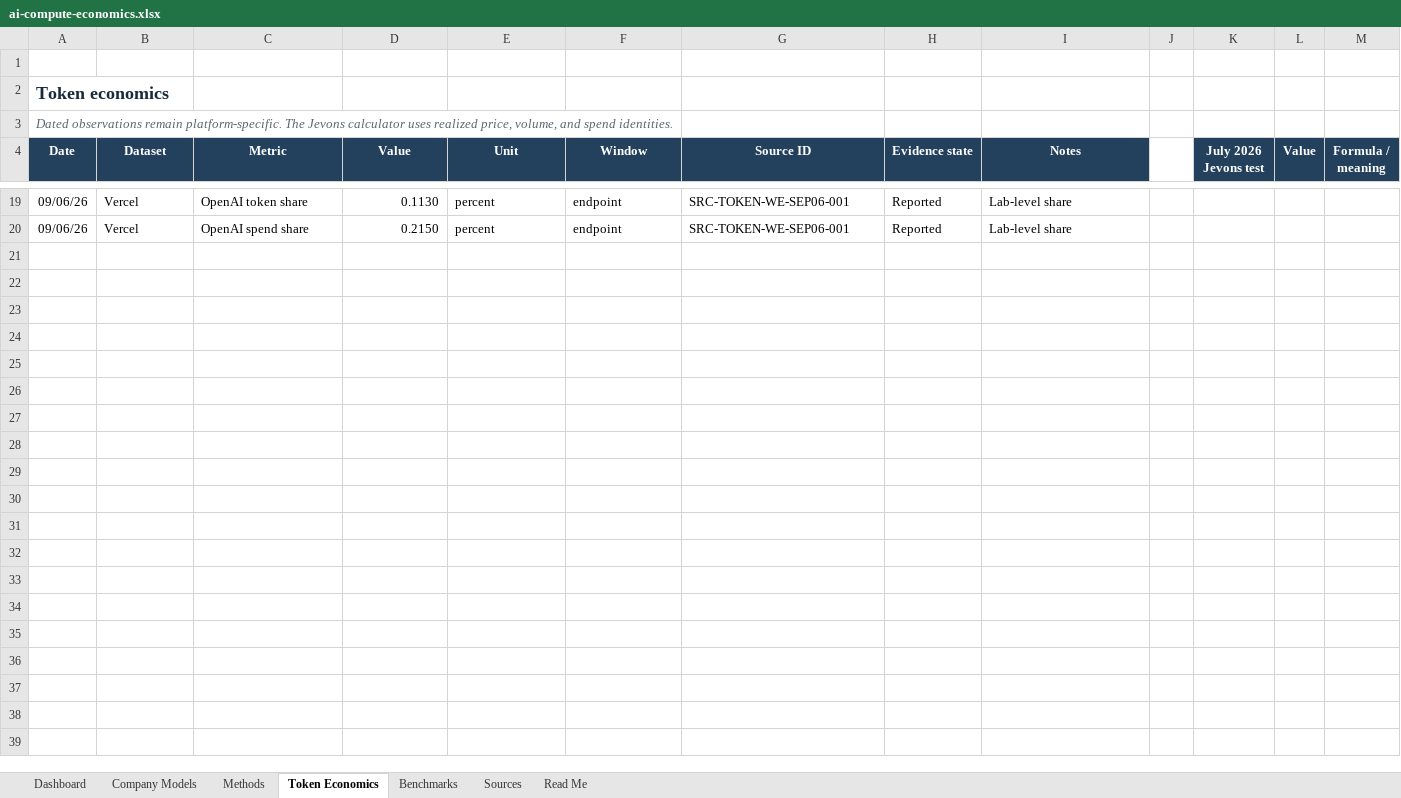
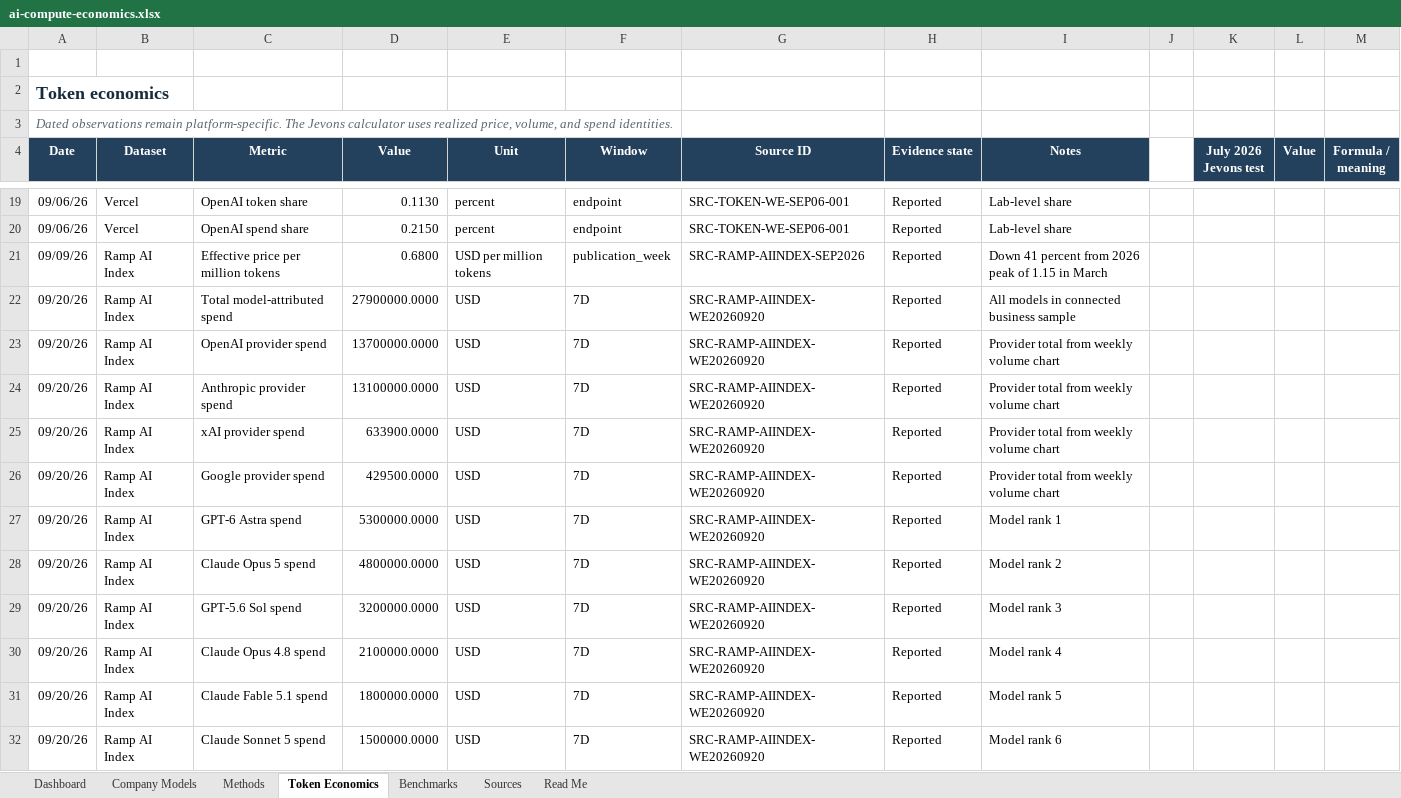
Before and after one commit to smsyt4sjvc-crypto/MW-, an Excel workbook: data/ai-compute-economics.xlsx, sheet Token Economics, drawn as a sheet; only a part is shown, gaps mark what is left out; values as stored, in another font and other column widths than the file's, no borders; table styles not drawn; the diff names each change by its address in the sheet, - before the commit and + after, or states it on an @@ line.

Commit message:
Add Meta MW economics review for 2026-10-04
Record primary-source findings, PUE and revenue attribution gaps, project financing and guarantees. Update atomic records, company projections, rebuilt workbook, and research queue together.

```diff
--- a/data/ai-compute-economics.xlsx (sheet Token Economics)
+++ b/data/ai-compute-economics.xlsx (sheet Token Economics)
+row 21: 09/09/26 | Ramp AI Index | Effective price per million tokens | 0.6800 | USD per million tokens | publication_week | SRC-RAMP-AIINDEX-SEP2026 | Reported | Down 41 percent from 2026 peak of 1.15 in March
+row 22: 09/20/26 | Ramp AI Index | Total model-attributed spend | 27900000.0000 | USD | 7D | SRC-RAMP-AIINDEX-WE20260920 | Reported | All models in connected business sample
+row 23: 09/20/26 | Ramp AI Index | OpenAI provider spend | 13700000.0000 | USD | 7D | SRC-RAMP-AIINDEX-WE20260920 | Reported | Provider total from weekly volume chart
+row 24: 09/20/26 | Ramp AI Index | Anthropic provider spend | 13100000.0000 | USD | 7D | SRC-RAMP-AIINDEX-WE20260920 | Reported | Provider total from weekly volume chart
+row 25: 09/20/26 | Ramp AI Index | xAI provider spend | 633900.0000 | USD | 7D | SRC-RAMP-AIINDEX-WE20260920 | Reported | Provider total from weekly volume chart
+row 26: 09/20/26 | Ramp AI Index | Google provider spend | 429500.0000 | USD | 7D | SRC-RAMP-AIINDEX-WE20260920 | Reported | Provider total from weekly volume chart
+row 27: 09/20/26 | Ramp AI Index | GPT-6 Astra spend | 5300000.0000 | USD | 7D | SRC-RAMP-AIINDEX-WE20260920 | Reported | Model rank 1
+row 28: 09/20/26 | Ramp AI Index | Claude Opus 5 spend | 4800000.0000 | USD | 7D | SRC-RAMP-AIINDEX-WE20260920 | Reported | Model rank 2
+row 29: 09/20/26 | Ramp AI Index | GPT-5.6 Sol spend | 3200000.0000 | USD | 7D | SRC-RAMP-AIINDEX-WE20260920 | Reported | Model rank 3
+row 30: 09/20/26 | Ramp AI Index | Claude Opus 4.8 spend | 2100000.0000 | USD | 7D | SRC-RAMP-AIINDEX-WE20260920 | Reported | Model rank 4
+row 31: 09/20/26 | Ramp AI Index | Claude Fable 5.1 spend | 1800000.0000 | USD | 7D | SRC-RAMP-AIINDEX-WE20260920 | Reported | Model rank 5
+row 32: 09/20/26 | Ramp AI Index | Claude Sonnet 5 spend | 1500000.0000 | USD | 7D | SRC-RAMP-AIINDEX-WE20260920 | Reported | Model rank 6
```
Also changed, not shown: sheet Sources, sheet Company Models, sheet Methods, sheet Dashboard, 13 other files.
